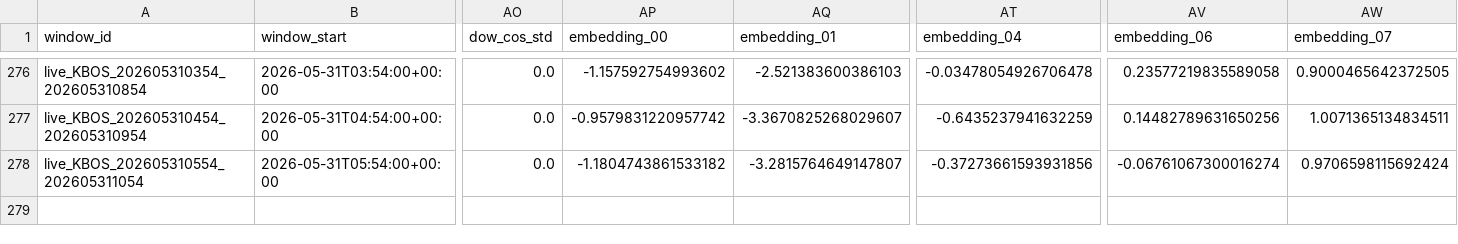
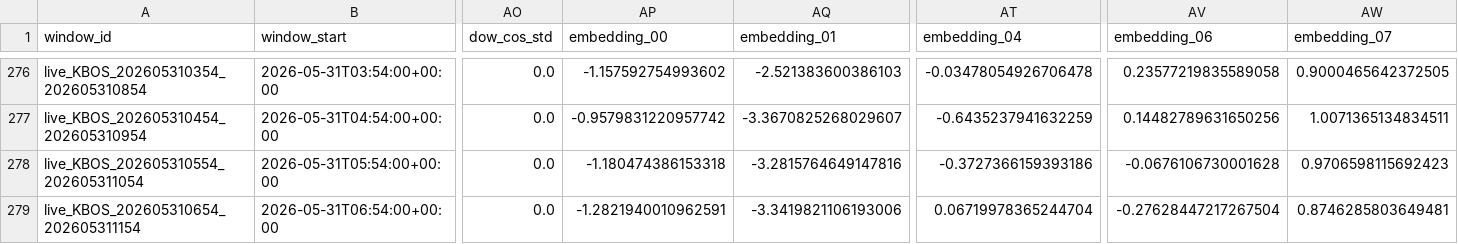
Before and after one commit to nayanananto/wind_live_hitl, a CSV file: data/live/semantic_states/KBOS_live_semantic_history.csv, drawn as a sheet; only a part is shown, gaps mark what is left out; rows hold the shown columns only; the diff names each change by its address in the sheet, - before the commit and + after, or states it on an @@ line.

```diff
--- a/data/live/semantic_states/KBOS_live_semantic_history.csv
+++ b/data/live/semantic_states/KBOS_live_semantic_history.csv
-AP278 (embedding_00): -1.1804743861533182
+AP278 (embedding_00): -1.180474386153318
-AQ278 (embedding_01): -3.2815764649147807
+AQ278 (embedding_01): -3.2815764649147816
-AT278 (embedding_04): -0.37273661593931856
+AT278 (embedding_04): -0.3727366159393186
-AV278 (embedding_06): -0.06761067300016274
+AV278 (embedding_06): -0.0676106730001628
-AW278 (embedding_07): 0.9706598115692424
+AW278 (embedding_07): 0.9706598115692423
+row 279: live_KBOS_202605310654_202605311154 | 2026-05-31T06:54:00+00:00 | 0.0 | -1.2821940010962591 | -3.3419821106193006 | 0.06719978365244704 | -0.27628447217267504 | 0.8746285803649481
```
Also changed, not shown: data/live/aviationweather_metar/KBOS/metar_live.csv, data/live/semantic_states/KBOS_live_semantic_state.csv, 2 other files.
